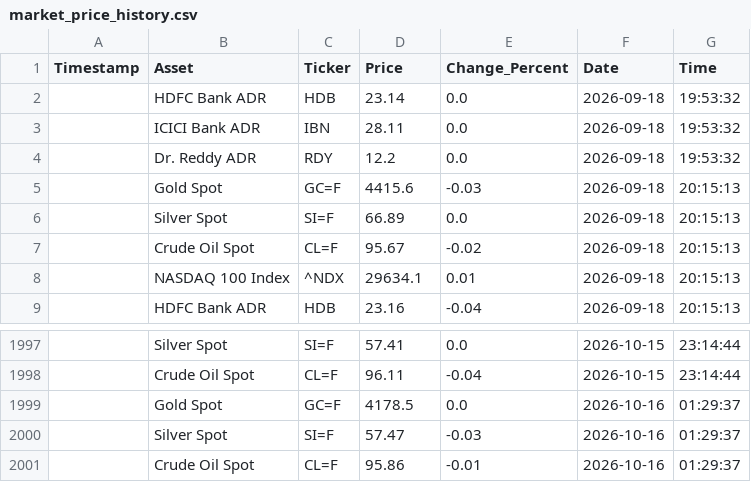
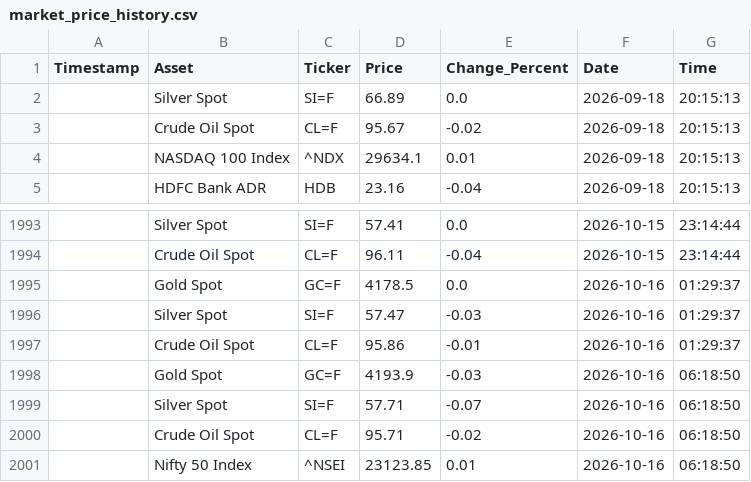
Before and after one commit to bubi001/etf-automated-tracker, a CSV file: market_price_history.csv, drawn as a sheet; only a part is shown, gaps mark what is left out.

```diff
--- a/market_price_history.csv
+++ b/market_price_history.csv
@@ -1,6 +1,2 @@
 Timestamp,Asset,Ticker,Price,Change_Percent,Date,Time
-,HDFC Bank ADR,HDB,23.14,0.0,2026-09-18,19:53:32
-,ICICI Bank ADR,IBN,28.11,0.0,2026-09-18,19:53:32
-,Dr. Reddy ADR,RDY,12.2,0.0,2026-09-18,19:53:32
-,Gold Spot,GC=F,4415.6,-0.03,2026-09-18,20:15:13
 ,Silver Spot,SI=F,66.89,0.0,2026-09-18,20:15:13
@@ -2001 +1997,5 @@ Timestamp,Asset,Ticker,Price,Change_Percent,Date,Time
 ,Crude Oil Spot,CL=F,95.86,-0.01,2026-10-16,01:29:37
+,Gold Spot,GC=F,4193.9,-0.03,2026-10-16,06:18:50
+,Silver Spot,SI=F,57.71,-0.07,2026-10-16,06:18:50
+,Crude Oil Spot,CL=F,95.71,-0.02,2026-10-16,06:18:50
+,Nifty 50 Index,^NSEI,23123.85,0.01,2026-10-16,06:18:50
```
